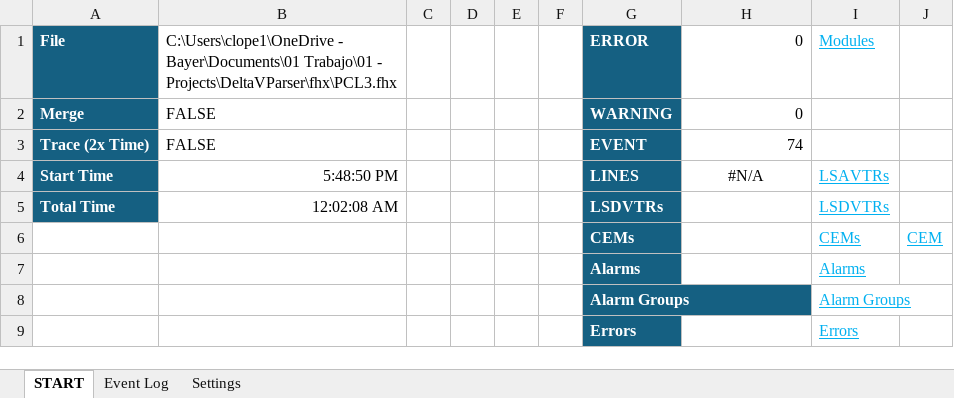
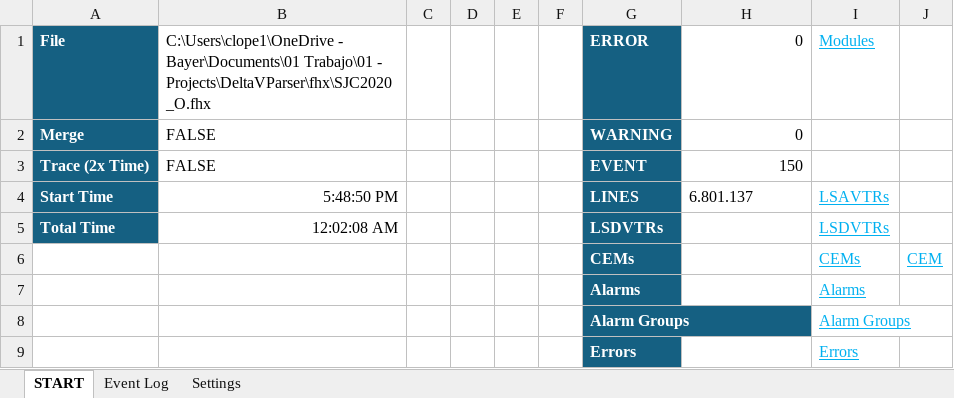
Before and after one commit to claudiolop/DeltaVParser, an Excel workbook: DeltaVParser.xlsm, sheet START, drawn as a sheet; values as stored, in another font and other column widths than the file's, no borders; charts and pictures and conditional formats not drawn; the diff names each change by its address in the sheet, - before the commit and + after, or states it on an @@ line.

```diff
--- a/DeltaVParser.xlsm (sheet START)
+++ b/DeltaVParser.xlsm (sheet START)
-B1: …Trabajo\01 - Projects\DeltaVParser\fhx\PCL3.fhx
+B1: …Trabajo\01 - Projects\DeltaVParser\fhx\SJC2020_O.fhx
-H3: 74
+H3: 150
-H4: #N/A
+H4: 6.801.137
-H4 alignment: center
+H4 alignment: left
```
Also changed, not shown: sheet Event Log, sheet Settings, Reports/ALIAS.xlsm, 9 other files.
